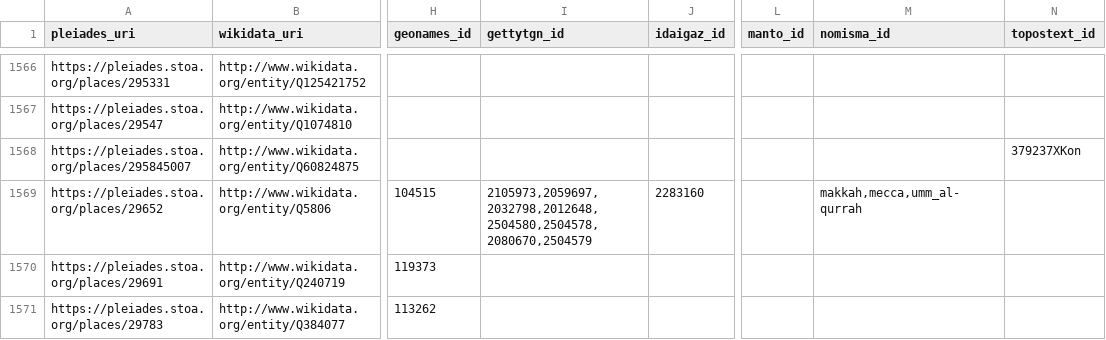
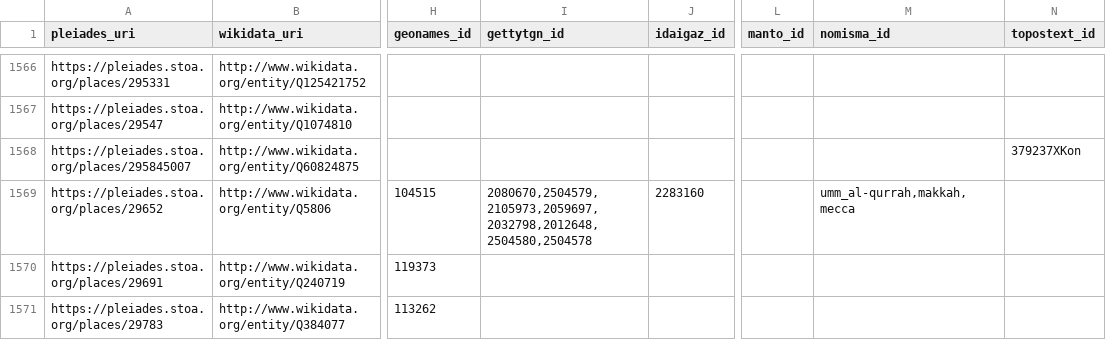
Before and after one commit to isawnyu/pleiades_wikidata, a CSV file: data/wikidata_not_in_pleiades.csv, drawn as a sheet; only a part is shown, gaps mark what is left out; the diff covers the shown part only; the diff names each change by its address in the sheet, - before the commit and + after, or states it on an @@ line.

```diff
--- a/data/wikidata_not_in_pleiades.csv
+++ b/data/wikidata_not_in_pleiades.csv
-I1569 (gettytgn_id): 2105973,2059697,2032798,2012648,2504580,2504578,2080670,2504579
+I1569 (gettytgn_id): 2080670,2504579,2105973,2059697,2032798,2012648,2504580,2504578
-M1569 (nomisma_id): makkah,mecca,umm_al-qurrah
+M1569 (nomisma_id): umm_al-qurrah,makkah,mecca
```
Also changed, not shown: 4 removed rows and 7 edited cells elsewhere in this file, data/pleiades_not_in_wikidata.csv, 2 other files.
